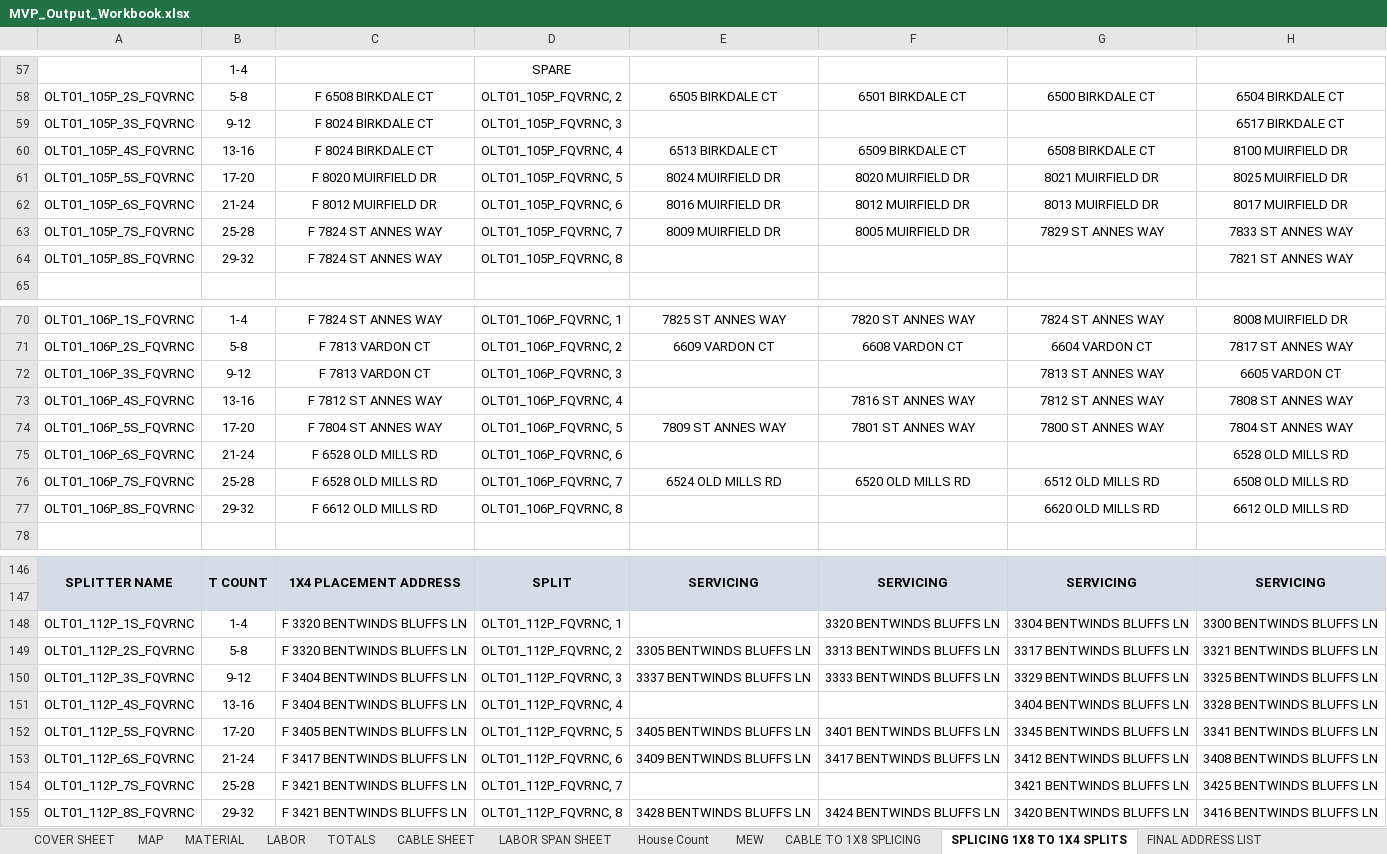
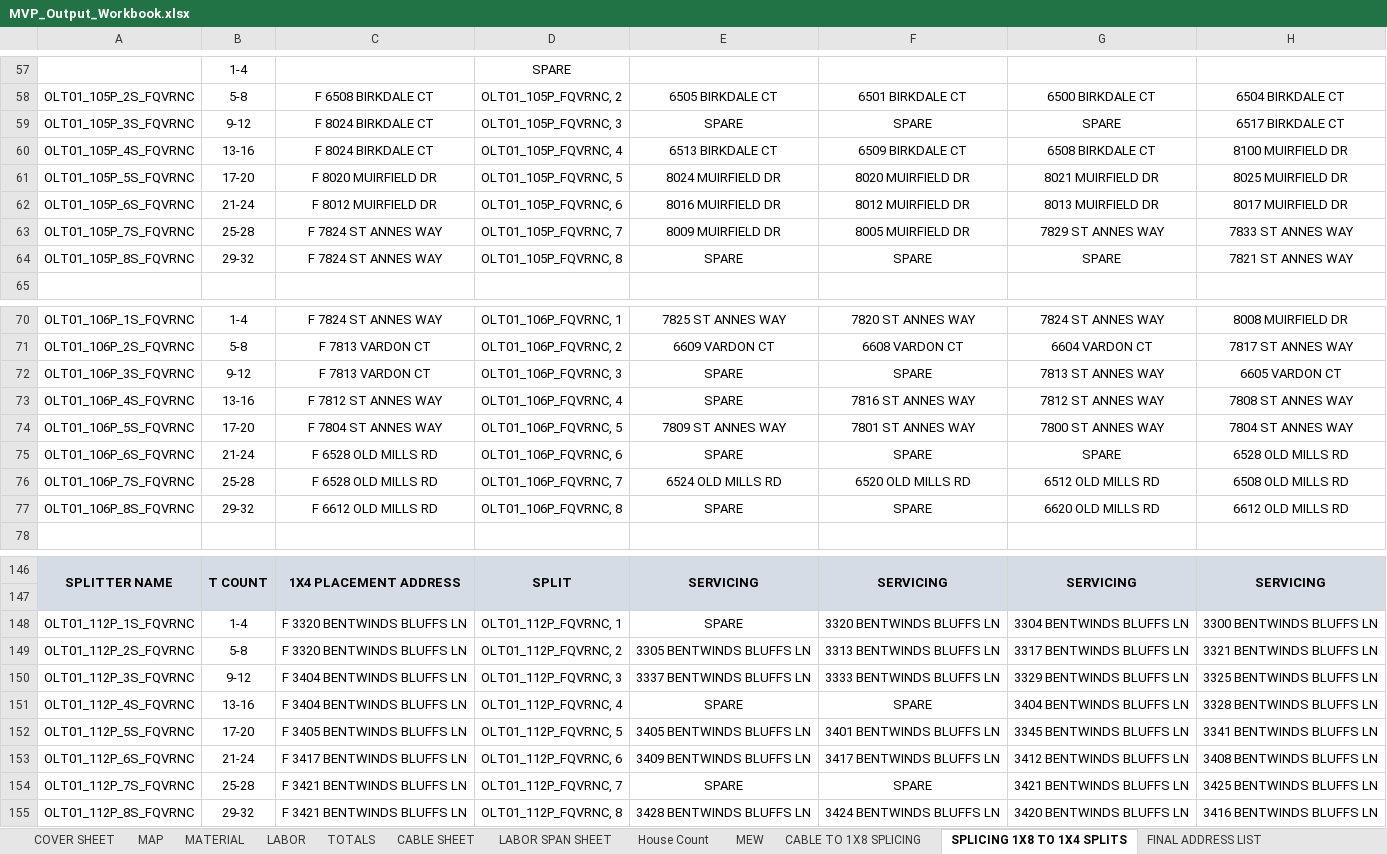
Before and after one commit to rhassan9/CAD-Automation, an Excel workbook: MVP_Output_Workbook.xlsx, sheet SPLICING 1X8 TO 1X4 SPLITS, drawn as a sheet; only a part is shown, gaps mark what is left out; values as stored, in another font and other column widths than the file's, no borders; conditional formats not drawn; the diff covers the shown part only; the diff names each change by its address in the sheet, - before the commit and + after, or states it on an @@ line.

Commit message:
fix: center align 1x8 sheet values and fallback to SPARE in 1x4 missing servicing

```diff
--- a/MVP_Output_Workbook.xlsx (sheet SPLICING 1X8 TO 1X4 SPLITS)
+++ b/MVP_Output_Workbook.xlsx (sheet SPLICING 1X8 TO 1X4 SPLITS)
-E59: (empty)
+E59: SPARE
-F59: (empty)
+F59: SPARE
-G59: (empty)
+G59: SPARE
-E64: (empty)
+E64: SPARE
-F64: (empty)
+F64: SPARE
-G64: (empty)
+G64: SPARE
-E72:E73: (empty)
+E72:E73: SPARE
-F72: (empty)
+F72: SPARE
-E75: (empty)
+E75: SPARE
-F75: (empty)
+F75: SPARE
-G75: (empty)
+G75: SPARE
-E77: (empty)
+E77: SPARE
-F77: (empty)
+F77: SPARE
-E148: (empty)
+E148: SPARE
-E151: (empty)
+E151: SPARE
-F151: (empty)
+F151: SPARE
-E154: (empty)
+E154: SPARE
-F154: (empty)
+F154: SPARE
```
Also changed, not shown: 23 edited cells elsewhere in this sheet, 2 other files.
